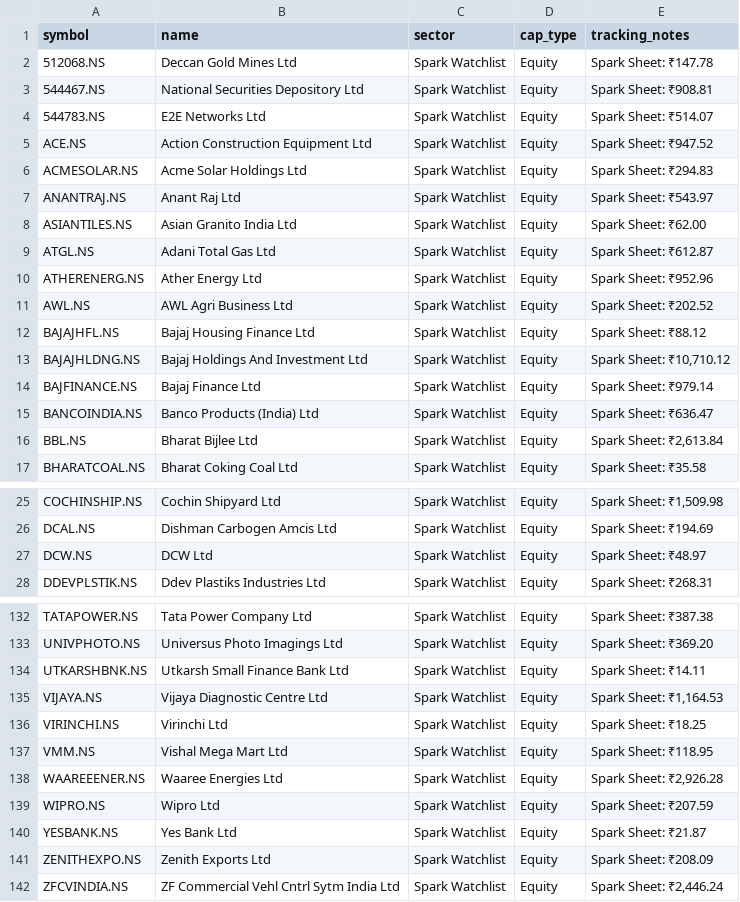
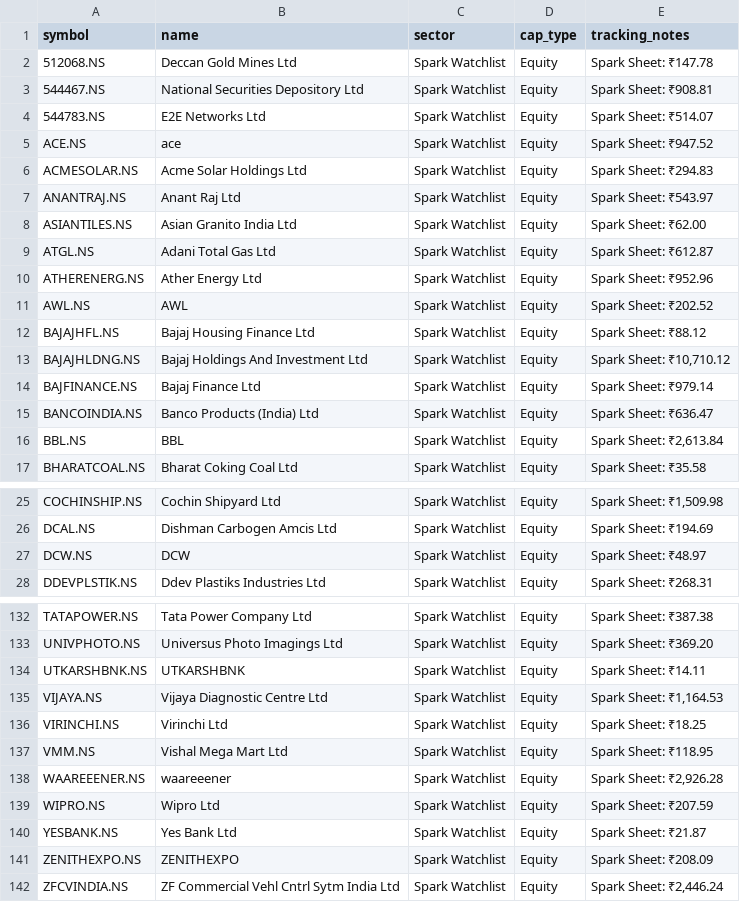
Before and after one commit to digant2207/indian-stock-analyzer, a CSV file: stocks.csv, drawn as a sheet; only a part is shown, gaps mark what is left out; the diff covers the shown part only.

```diff
--- a/stocks.csv
+++ b/stocks.csv
@@ -4,3 +4,3 @@ symbol,name,sector,cap_type,tracking_notes
 544783.NS,E2E Networks Ltd,Spark Watchlist,Equity,Spark Sheet: ₹514.07
-ACE.NS,Action Construction Equipment Ltd,Spark Watchlist,Equity,Spark Sheet: ₹947.52
+ACE.NS,ace,Spark Watchlist,Equity,Spark Sheet: ₹947.52
 ACMESOLAR.NS,Acme Solar Holdings Ltd,Spark Watchlist,Equity,Spark Sheet: ₹294.83
@@ -10,3 +10,3 @@ ATGL.NS,Adani Total Gas Ltd,Spark Watchlist,Equity,Spark Sheet: ₹612.87
 ATHERENERG.NS,Ather Energy Ltd,Spark Watchlist,Equity,Spark Sheet: ₹952.96
-AWL.NS,AWL Agri Business Ltd,Spark Watchlist,Equity,Spark Sheet: ₹202.52
+AWL.NS,AWL,Spark Watchlist,Equity,Spark Sheet: ₹202.52
 BAJAJHFL.NS,Bajaj Housing Finance Ltd,Spark Watchlist,Equity,Spark Sheet: ₹88.12
@@ -15,3 +15,3 @@ BAJFINANCE.NS,Bajaj Finance Ltd,Spark Watchlist,Equity,Spark Sheet: ₹979.14
 BANCOINDIA.NS,Banco Products (India) Ltd,Spark Watchlist,Equity,Spark Sheet: ₹636.47
-BBL.NS,Bharat Bijlee Ltd,Spark Watchlist,Equity,"Spark Sheet: ₹2,613.84"
+BBL.NS,BBL,Spark Watchlist,Equity,"Spark Sheet: ₹2,613.84"
 BHARATCOAL.NS,Bharat Coking Coal Ltd,Spark Watchlist,Equity,Spark Sheet: ₹35.58
@@ -26,3 +26,3 @@ COCHINSHIP.NS,Cochin Shipyard Ltd,Spark Watchlist,Equity,"Spark Sheet: ₹1,509.
 DCAL.NS,Dishman Carbogen Amcis Ltd,Spark Watchlist,Equity,Spark Sheet: ₹194.69
-DCW.NS,DCW Ltd,Spark Watchlist,Equity,Spark Sheet: ₹48.97
+DCW.NS,DCW,Spark Watchlist,Equity,Spark Sheet: ₹48.97
 DDEVPLSTIK.NS,Ddev Plastiks Industries Ltd,Spark Watchlist,Equity,Spark Sheet: ₹268.31
@@ -133,3 +133,3 @@ TATAPOWER.NS,Tata Power Company Ltd,Spark Watchlist,Equity,Spark Sheet: ₹387.3
 UNIVPHOTO.NS,Universus Photo Imagings Ltd,Spark Watchlist,Equity,Spark Sheet: ₹369.20
-UTKARSHBNK.NS,Utkarsh Small Finance Bank Ltd,Spark Watchlist,Equity,Spark Sheet: ₹14.11
+UTKARSHBNK.NS,UTKARSHBNK,Spark Watchlist,Equity,Spark Sheet: ₹14.11
 VIJAYA.NS,Vijaya Diagnostic Centre Ltd,Spark Watchlist,Equity,"Spark Sheet: ₹1,164.53"
@@ -137,6 +137,6 @@ VIRINCHI.NS,Virinchi Ltd,Spark Watchlist,Equity,Spark Sheet: ₹18.25
 VMM.NS,Vishal Mega Mart Ltd,Spark Watchlist,Equity,Spark Sheet: ₹118.95
-WAAREEENER.NS,Waaree Energies Ltd,Spark Watchlist,Equity,"Spark Sheet: ₹2,926.28"
+WAAREEENER.NS,waareeener,Spark Watchlist,Equity,"Spark Sheet: ₹2,926.28"
 WIPRO.NS,Wipro Ltd,Spark Watchlist,Equity,Spark Sheet: ₹207.59
 YESBANK.NS,Yes Bank Ltd,Spark Watchlist,Equity,Spark Sheet: ₹21.87
-ZENITHEXPO.NS,Zenith Exports Ltd,Spark Watchlist,Equity,Spark Sheet: ₹208.09
+ZENITHEXPO.NS,ZENITHEXPO,Spark Watchlist,Equity,Spark Sheet: ₹208.09
 ZFCVINDIA.NS,ZF Commercial Vehl Cntrl Sytm India Ltd,Spark Watchlist,Equity,"Spark Sheet: ₹2,446.24"
```
Also changed, not shown: 1 edited cell elsewhere in this file, 8 other files.
